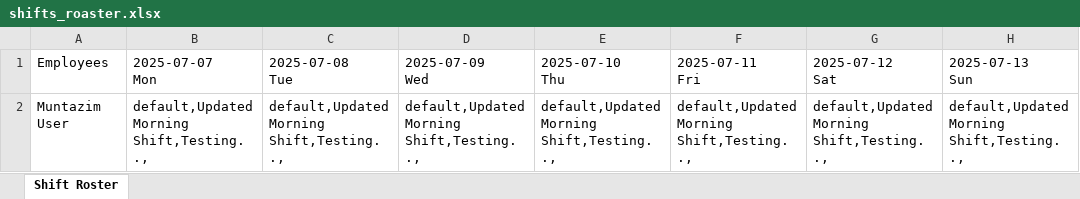
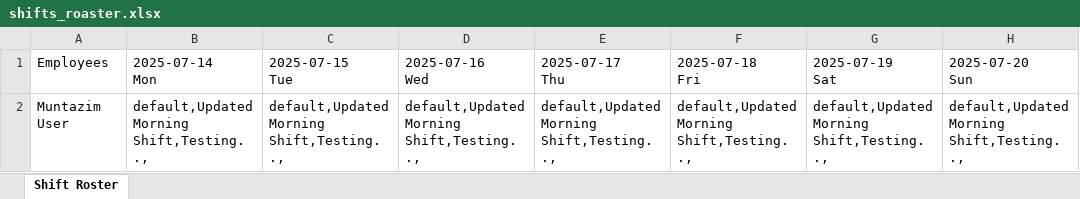
Before and after one commit to Muntazimkhan/HRMS_Automation, an Excel workbook: cypress/downloads/shifts_roaster.xlsx, sheet Shift Roster, drawn as a sheet; values as stored, in another font and other column widths than the file's, no borders; ↵ is a line break in a cell; the diff names each change by its address in the sheet, - before the commit and + after, or states it on an @@ line.

```diff
--- a/cypress/downloads/shifts_roaster.xlsx (sheet Shift Roster)
+++ b/cypress/downloads/shifts_roaster.xlsx (sheet Shift Roster)
-B1: 2025-07-07 ↵ Mon
+B1: 2025-07-14 ↵ Mon
-C1: 2025-07-08 ↵ Tue
+C1: 2025-07-15 ↵ Tue
-D1: 2025-07-09 ↵ Wed
+D1: 2025-07-16 ↵ Wed
-E1: 2025-07-10 ↵ Thu
+E1: 2025-07-17 ↵ Thu
-F1: 2025-07-11 ↵ Fri
+F1: 2025-07-18 ↵ Fri
-G1: 2025-07-12 ↵ Sat
+G1: 2025-07-19 ↵ Sat
-H1: 2025-07-13 ↵ Sun
+H1: 2025-07-20 ↵ Sun
```
Also changed, not shown: cypress/downloads/Muntazim User_payslip_Jul 4, 2025.xlsx, cypress/downloads/employees_performance.xlsx, 43 other files.
